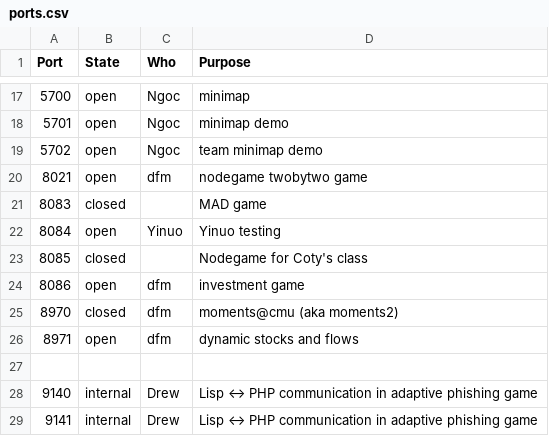
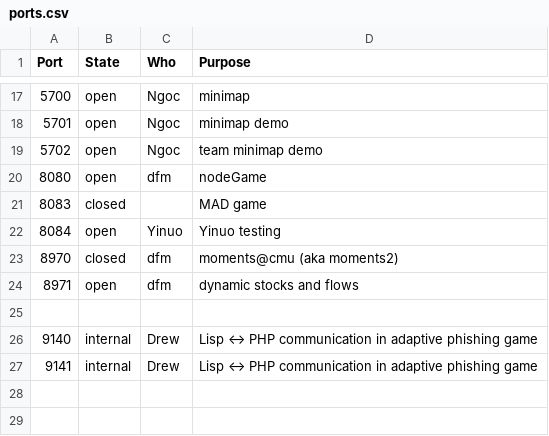
Before and after one commit to DDM-Lab/janus, a CSV file: ports.csv, drawn as a sheet; only a part is shown, gaps mark what is left out.

Commit message:
update port assignments

```diff
--- a/ports.csv
+++ b/ports.csv
@@ -19,7 +19,5 @@ Port,State,Who,Purpose
 5702,open,Ngoc,team minimap demo
-8021,open,dfm,nodegame twobytwo game
+8080,open,dfm,nodeGame
 8083,closed,,MAD game
 8084,open,Yinuo,Yinuo testing
-8085,closed,,Nodegame for Coty's class
-8086,open,dfm,investment game
 8970,closed,dfm,moments@cmu (aka moments2)
```
